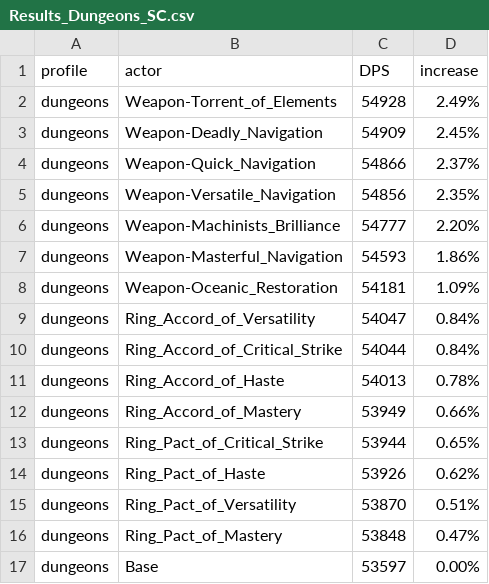
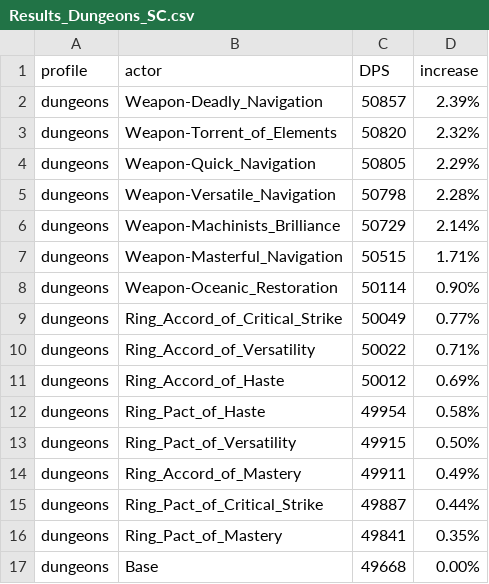
Before and after one commit to WarcraftPriests/bfa-shadow-priest, a CSV file: enchants/Results_Dungeons_SC.csv, drawn as a sheet.

```diff
--- a/enchants/Results_Dungeons_SC.csv
+++ b/enchants/Results_Dungeons_SC.csv
@@ -1,17 +1,17 @@
 profile,actor,DPS,increase,
-dungeons,Weapon-Torrent_of_Elements,54928,2.49%,
-dungeons,Weapon-Deadly_Navigation,54909,2.45%,
-dungeons,Weapon-Quick_Navigation,54866,2.37%,
-dungeons,Weapon-Versatile_Navigation,54856,2.35%,
-dungeons,Weapon-Machinists_Brilliance,54777,2.20%,
-dungeons,Weapon-Masterful_Navigation,54593,1.86%,
-dungeons,Weapon-Oceanic_Restoration,54181,1.09%,
-dungeons,Ring_Accord_of_Versatility,54047,0.84%,
-dungeons,Ring_Accord_of_Critical_Strike,54044,0.84%,
-dungeons,Ring_Accord_of_Haste,54013,0.78%,
-dungeons,Ring_Accord_of_Mastery,53949,0.66%,
-dungeons,Ring_Pact_of_Critical_Strike,53944,0.65%,
-dungeons,Ring_Pact_of_Haste,53926,0.62%,
-dungeons,Ring_Pact_of_Versatility,53870,0.51%,
-dungeons,Ring_Pact_of_Mastery,53848,0.47%,
-dungeons,Base,53597,0.00%,
+dungeons,Weapon-Deadly_Navigation,50857,2.39%,
+dungeons,Weapon-Torrent_of_Elements,50820,2.32%,
+dungeons,Weapon-Quick_Navigation,50805,2.29%,
+dungeons,Weapon-Versatile_Navigation,50798,2.28%,
+dungeons,Weapon-Machinists_Brilliance,50729,2.14%,
+dungeons,Weapon-Masterful_Navigation,50515,1.71%,
+dungeons,Weapon-Oceanic_Restoration,50114,0.90%,
+dungeons,Ring_Accord_of_Critical_Strike,50049,0.77%,
+dungeons,Ring_Accord_of_Versatility,50022,0.71%,
+dungeons,Ring_Accord_of_Haste,50012,0.69%,
+dungeons,Ring_Pact_of_Haste,49954,0.58%,
+dungeons,Ring_Pact_of_Versatility,49915,0.50%,
+dungeons,Ring_Accord_of_Mastery,49911,0.49%,
+dungeons,Ring_Pact_of_Critical_Strike,49887,0.44%,
+dungeons,Ring_Pact_of_Mastery,49841,0.35%,
+dungeons,Base,49668,0.00%,
```
Also changed, not shown: enchants/Results_AS.csv, enchants/Results_Dungeons_AS.csv, 17 other files.
